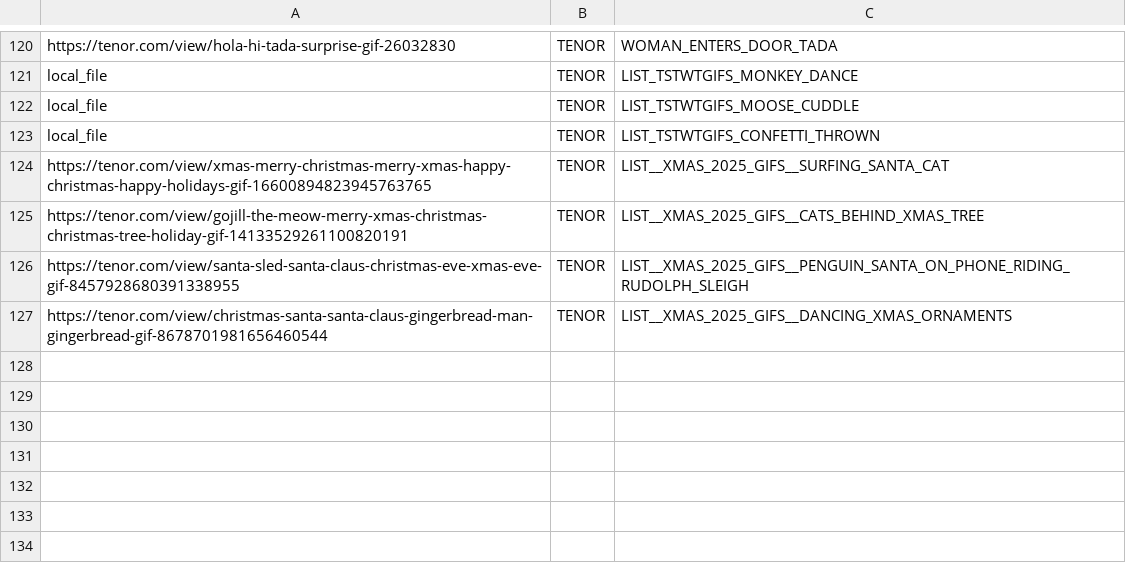
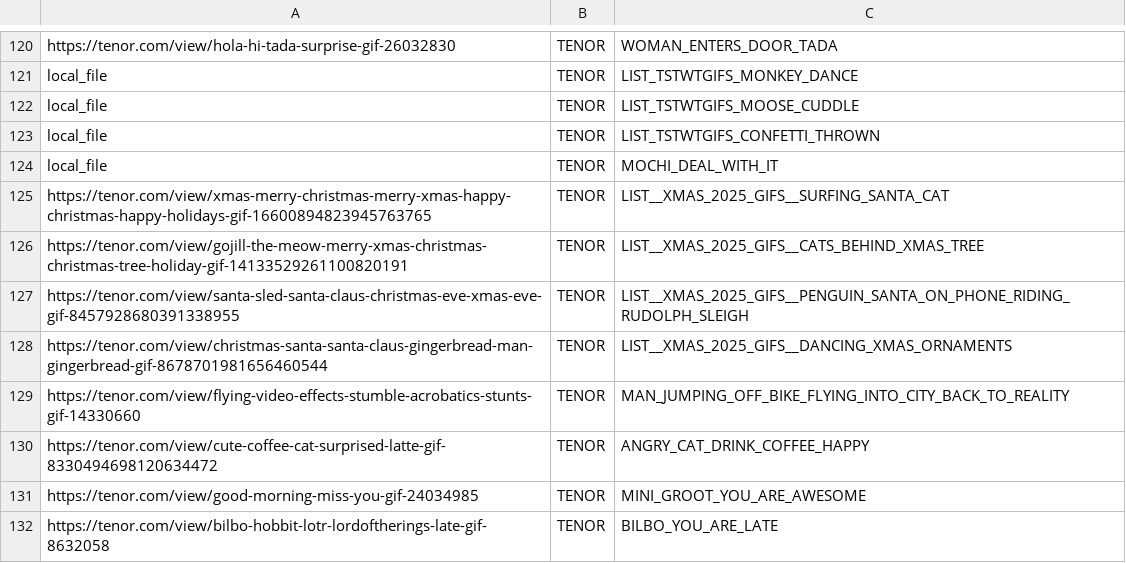
Before and after one commit to GlenRoger/Asynced_AlbotKeinstein, a CSV file: overlay_media/Gifs/known_gifs.csv, drawn as a sheet; only a part is shown, gaps mark what is left out; the diff names each change by its address in the sheet, - before the commit and + after, or states it on an @@ line.

```diff
--- a/overlay_media/Gifs/known_gifs.csv
+++ b/overlay_media/Gifs/known_gifs.csv
+row 124: local_file | TENOR | MOCHI_DEAL_WITH_IT
+row 129: https://tenor.com/view/flying-video-effects-stumble-acrobatics-stunts-gif-14330660 | TENOR | MAN_JUMPING_OFF_BIKE_FLYING_INTO_CITY_BACK_TO_REALITY
+row 130: https://tenor.com/view/cute-coffee-cat-surprised-latte-gif-8330494698120634472 | TENOR | ANGRY_CAT_DRINK_COFFEE_HAPPY
+row 131: https://tenor.com/view/good-morning-miss-you-gif-24034985 | TENOR | MINI_GROOT_YOU_ARE_AWESOME
+row 132: https://tenor.com/view/bilbo-hobbit-lotr-lordoftherings-late-gif-8632058 | TENOR | BILBO_YOU_ARE_LATE
```
Also changed, not shown: overlay_media/subs_greetings.csv, 19 other files.
